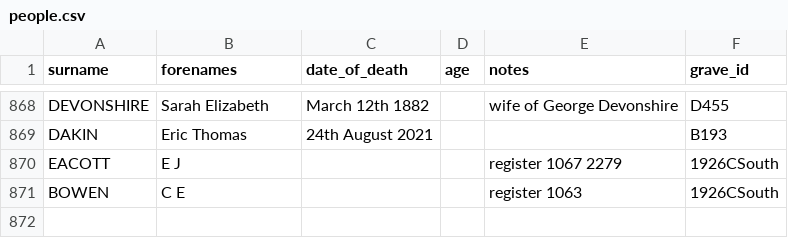
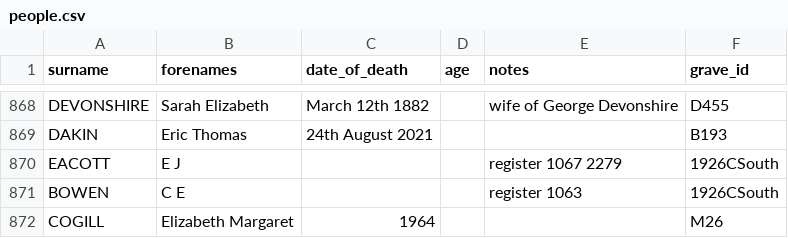
Before and after one commit to theoosborn/west-malvern-churchyard, a CSV file: _data/people.csv, drawn as a sheet; only a part is shown, gaps mark what is left out; the diff names each change by its address in the sheet, - before the commit and + after, or states it on an @@ line.

Commit message:
Update people.csv
Adds name from plaque M26.

```diff
--- a/_data/people.csv
+++ b/_data/people.csv
+row 872: COGILL | Elizabeth Margaret | 1964 |  |  | M26
```
